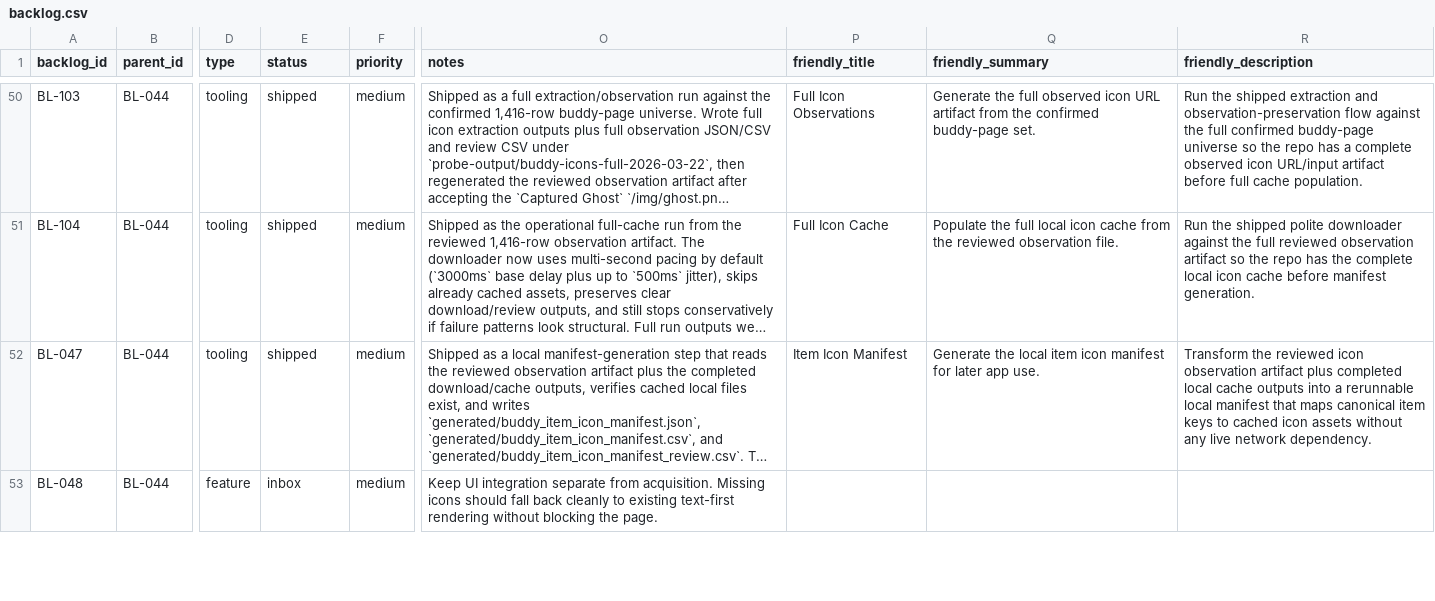
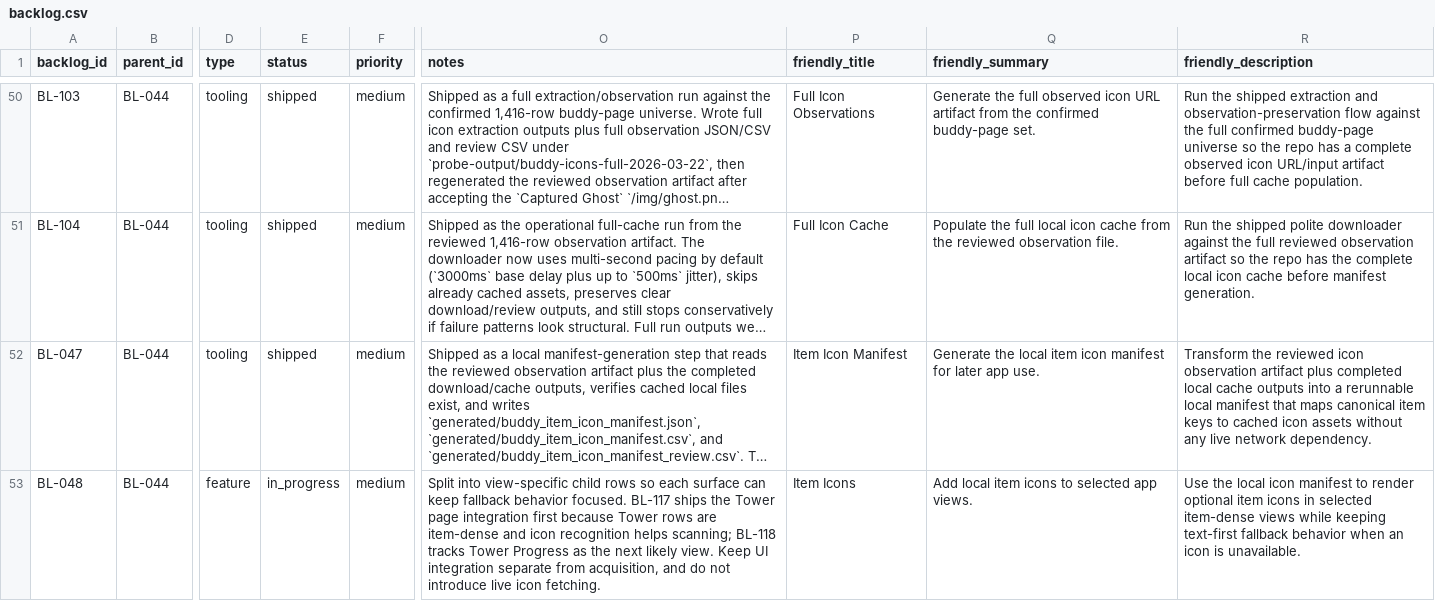
Before and after one commit to missvin/farmrpg-tools, a CSV file: planning/backlog.csv, drawn as a sheet; only a part is shown, gaps mark what is left out; long unchanged cells end in …; the diff covers the shown part only; the diff names each change by its address in the sheet, - before the commit and + after, or states it on an @@ line.

Commit message:
feat(tower): add local item icons

```diff
--- a/planning/backlog.csv
+++ b/planning/backlog.csv
-E53 (status): inbox
+E53 (status): in_progress
-O53 (notes): Keep UI integration separate from acquisition. Missing icons should fall back cleanly to existing text-first rendering without blocking the page.
+O53 (notes): Split into view-specific child rows so each surface can keep fallback behavior focused. BL-117 ships the Tower page integration first because Tower rows are item-dense and icon recognition helps scanning; BL-118 tracks Tower Progress as the next likely view. Keep UI integration separate from acquisition, and do not introduce live icon fetching.
-P53 (friendly_title): (empty)
+P53 (friendly_title): Item Icons
-Q53 (friendly_summary): (empty)
+Q53 (friendly_summary): Add local item icons to selected app views.
-R53 (friendly_description): (empty)
+R53 (friendly_description): Use the local icon manifest to render optional item icons in selected item-dense views while keeping text-first fallback behavior when an icon is unavailable.
```
Also changed, not shown: 2 added rows and 1 edited cell elsewhere in this file, 5 other files.
